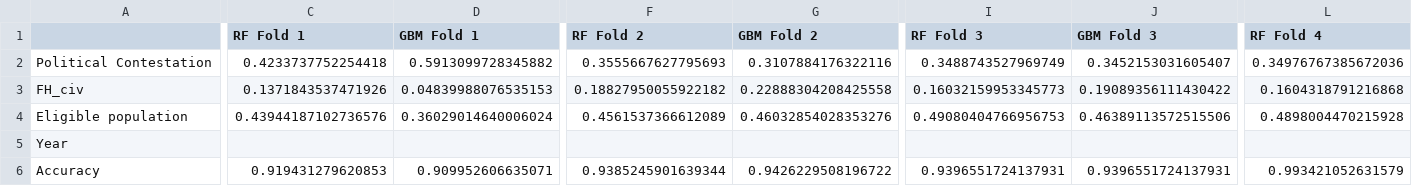
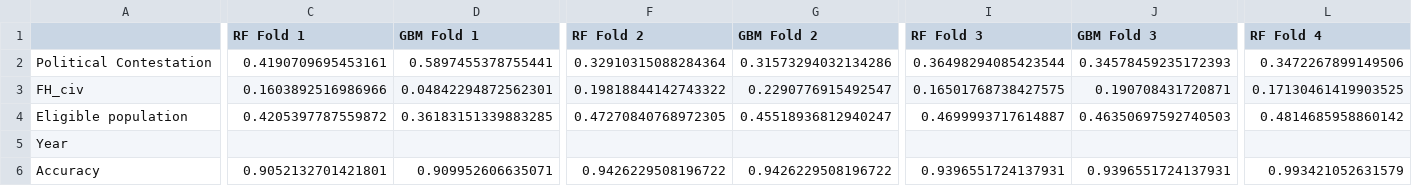
Before and after one commit to Bvlampe/ACDCE_final_paper, a CSV file: output_files/output_diff_1_lag_5.csv (was output_files/output_lag_5.csv), drawn as a sheet; only a part is shown, gaps mark what is left out; the diff covers the shown part only; the diff names each change by its address in the sheet, - before the commit and + after, or states it on an @@ line.

```diff
--- a/output_files/output_lag_5.csv
+++ b/output_files/output_diff_1_lag_5.csv
-C2 (RF Fold 1): 0.4233737752254418
+C2 (RF Fold 1): 0.4190709695453161
-D2 (GBM Fold 1): 0.5913099728345882
+D2 (GBM Fold 1): 0.5897455378755441
-F2 (RF Fold 2): 0.3555667627795693
+F2 (RF Fold 2): 0.32910315088284364
-G2 (GBM Fold 2): 0.3107884176322116
+G2 (GBM Fold 2): 0.31573294032134286
-I2 (RF Fold 3): 0.3488743527969749
+I2 (RF Fold 3): 0.36498294085423544
-J2 (GBM Fold 3): 0.3452153031605407
+J2 (GBM Fold 3): 0.34578459235172393
-L2 (RF Fold 4): 0.34976767385672036
+L2 (RF Fold 4): 0.3472267899149506
-C3 (RF Fold 1): 0.1371843537471926
+C3 (RF Fold 1): 0.1603892516986966
-D3 (GBM Fold 1): 0.04839988076535153
+D3 (GBM Fold 1): 0.04842294872562301
-F3 (RF Fold 2): 0.18827950055922182
+F3 (RF Fold 2): 0.19818844142743322
-G3 (GBM Fold 2): 0.22888304208425558
+G3 (GBM Fold 2): 0.2290776915492547
-I3 (RF Fold 3): 0.16032159953345773
+I3 (RF Fold 3): 0.16501768738427575
-J3 (GBM Fold 3): 0.19089356111430422
+J3 (GBM Fold 3): 0.190708431720871
-L3 (RF Fold 4): 0.1604318791216868
+L3 (RF Fold 4): 0.17130461419903525
-C4 (RF Fold 1): 0.43944187102736576
+C4 (RF Fold 1): 0.4205397787559872
-D4 (GBM Fold 1): 0.36029014640006024
+D4 (GBM Fold 1): 0.36183151339883285
-F4 (RF Fold 2): 0.4561537366612089
+F4 (RF Fold 2): 0.47270840768972305
-G4 (GBM Fold 2): 0.46032854028353276
+G4 (GBM Fold 2): 0.45518936812940247
-I4 (RF Fold 3): 0.49080404766956753
+I4 (RF Fold 3): 0.4699993717614887
-J4 (GBM Fold 3): 0.46389113572515506
+J4 (GBM Fold 3): 0.46350697592740503
-L4 (RF Fold 4): 0.4898004470215928
+L4 (RF Fold 4): 0.4814685958860142
-C6 (RF Fold 1): 0.919431279620853
+C6 (RF Fold 1): 0.9052132701421801
-F6 (RF Fold 2): 0.9385245901639344
+F6 (RF Fold 2): 0.9426229508196722
```
Also changed, not shown: 19 edited cells elsewhere in this file, 7 other files.
